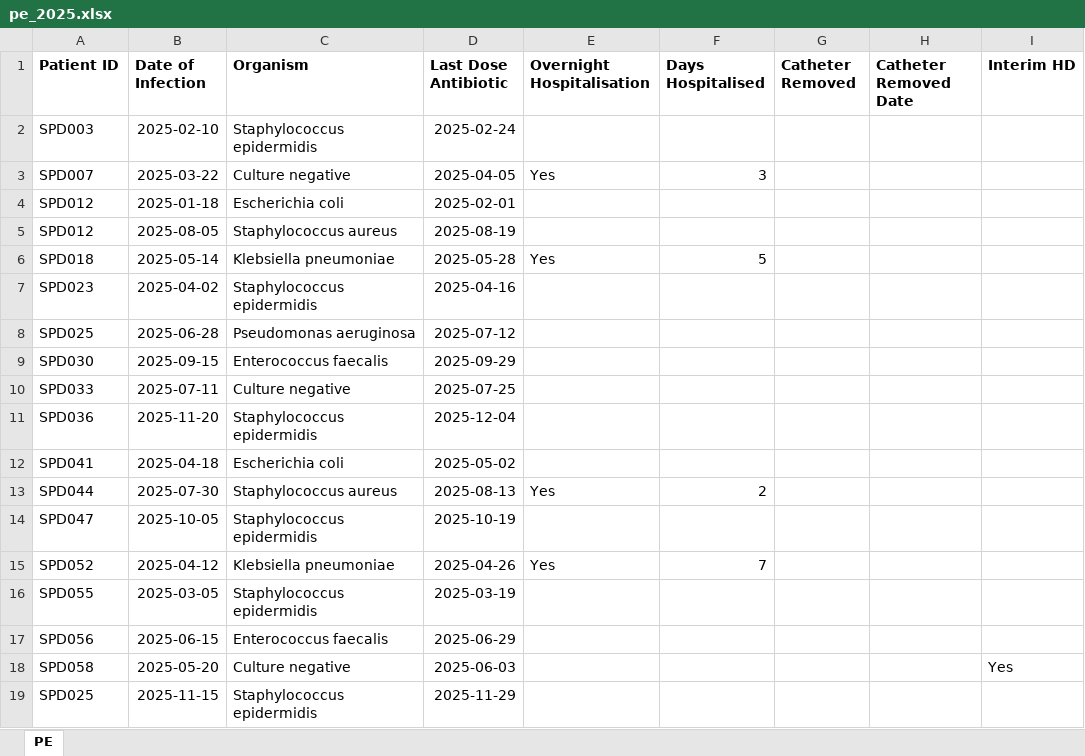
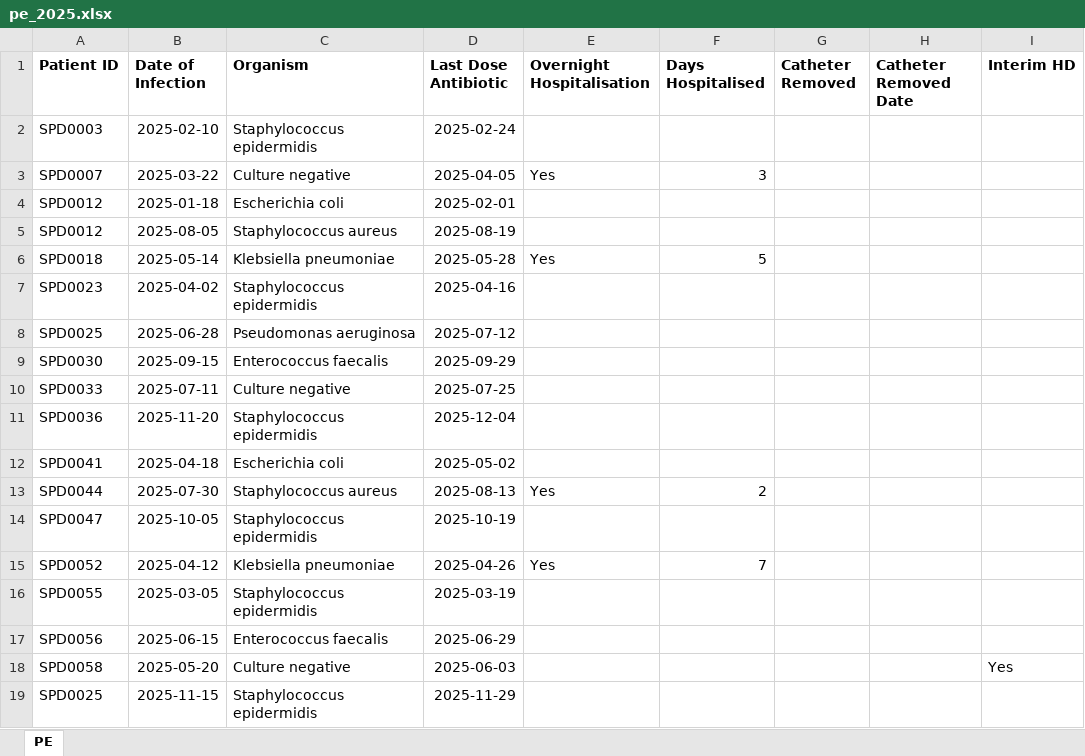
Before and after one commit to ernestcaballero/peRidial, an Excel workbook: inst/extdata/pe_2025.xlsx, sheet PE, drawn as a sheet; only a part is shown; values as stored, in another font and other column widths than the file's, no borders; the diff names each change by its address in the sheet, - before the commit and + after, or states it on an @@ line.

```diff
--- a/inst/extdata/pe_2025.xlsx (sheet PE)
+++ b/inst/extdata/pe_2025.xlsx (sheet PE)
-A2 (Patient ID): SPD003
+A2 (Patient ID): SPD0003
-A3 (Patient ID): SPD007
+A3 (Patient ID): SPD0007
-A4:A5 (Patient ID): SPD012
+A4:A5 (Patient ID): SPD0012
-A6 (Patient ID): SPD018
+A6 (Patient ID): SPD0018
-A7 (Patient ID): SPD023
+A7 (Patient ID): SPD0023
-A8 (Patient ID): SPD025
+A8 (Patient ID): SPD0025
-A9 (Patient ID): SPD030
+A9 (Patient ID): SPD0030
-A10 (Patient ID): SPD033
+A10 (Patient ID): SPD0033
-A11 (Patient ID): SPD036
+A11 (Patient ID): SPD0036
-A12 (Patient ID): SPD041
+A12 (Patient ID): SPD0041
-A13 (Patient ID): SPD044
+A13 (Patient ID): SPD0044
-A14 (Patient ID): SPD047
+A14 (Patient ID): SPD0047
-A15 (Patient ID): SPD052
+A15 (Patient ID): SPD0052
-A16 (Patient ID): SPD055
+A16 (Patient ID): SPD0055
-A17 (Patient ID): SPD056
+A17 (Patient ID): SPD0056
-A18 (Patient ID): SPD058
+A18 (Patient ID): SPD0058
-A19 (Patient ID): SPD025
+A19 (Patient ID): SPD0025
```
Also changed, not shown: inst/extdata/a3_2025.xlsx, inst/extdata/a3_2025_modified.xlsx.
